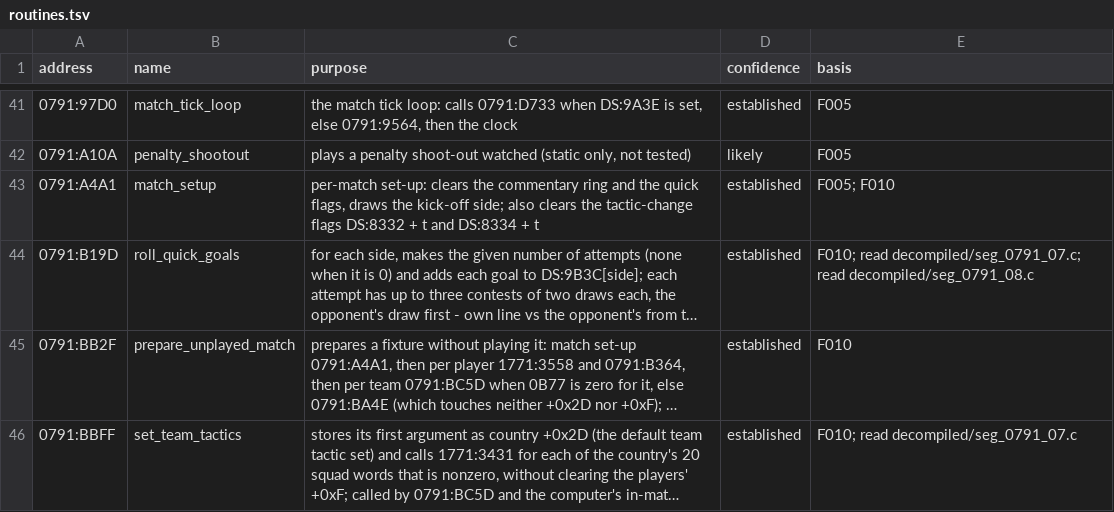
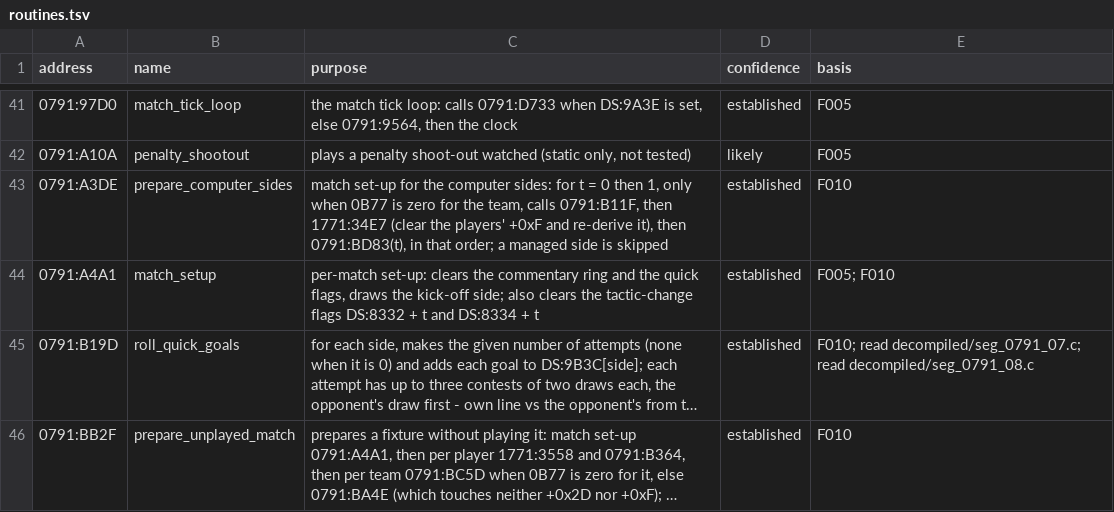
Before and after one commit to diegoami/goal2-archaeology, a TSV file: static/goal-exe/annotations/routines.tsv, drawn as a sheet; only a part is shown, gaps mark what is left out; the shorter side is filled out with more unchanged rows; long unchanged cells end in ….

Commit message:
T21: the F010 row for the computer sides' match set-up 0791:A3DE
Resumed run: the row was left uncommitted when the outer time limit cut
the previous run. It matches F010 line 103: A3DE, for t = 0 then 1,
calls B11F, 1771:34E7 and BD83(t), in that order, only for a team whose
0B77 is zero.

```diff
--- a/static/goal-exe/annotations/routines.tsv
+++ b/static/goal-exe/annotations/routines.tsv
@@ -42,2 +42,3 @@ address	name	purpose	confidence	basis
 0791:A10A	penalty_shootout	plays a penalty shoot-out watched (static only, not tested)	likely	F005
+0791:A3DE	prepare_computer_sides	match set-up for the computer sides: for t = 0 then 1, only when 0B77 is zero for the team, calls 0791:B11F, then 1771:34E7 (clear the players' +0xF and re-derive it), then 0791:BD83(t), in that order; a managed side is skipped	established	F010
 0791:A4A1	match_setup	per-match set-up: clears the commentary ring and the quick flags, draws the kick-off side; also clears the tactic-change flags DS:8332 + t and DS:8334 + t	established	F005; F010
```
